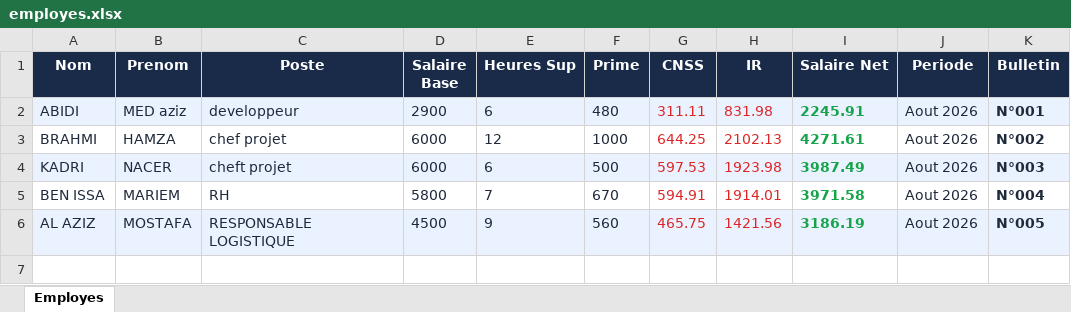
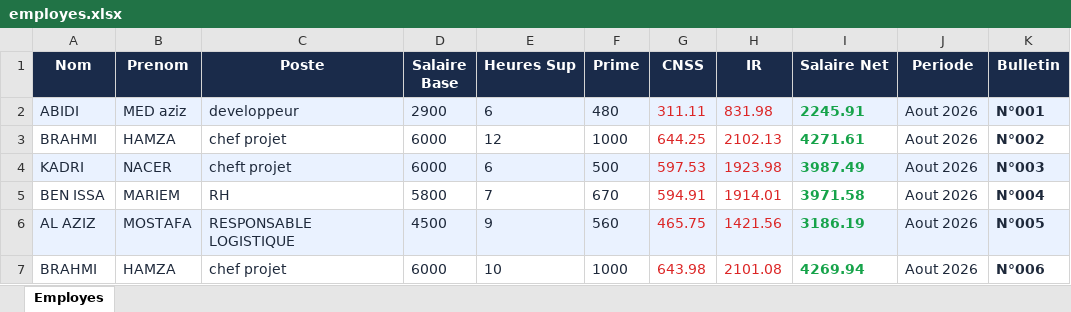
Before and after one commit to azizab-aziz/easysalaire, an Excel workbook: saves/employes.xlsx, sheet Employes, drawn as a sheet; values as stored, in another font and other column widths than the file's, no borders; the diff names each change by its address in the sheet, - before the commit and + after, or states it on an @@ line.

Commit message:
make a compare betwen two different paiment file for the same employee

```diff
--- a/saves/employes.xlsx (sheet Employes)
+++ b/saves/employes.xlsx (sheet Employes)
+row 7: BRAHMI | HAMZA | chef projet | 6000 | 10 | 1000 | 643.98 | 2101.08 | 4269.94 | Aout 2026 | N°006
```
Also changed, not shown: 6 other files.
